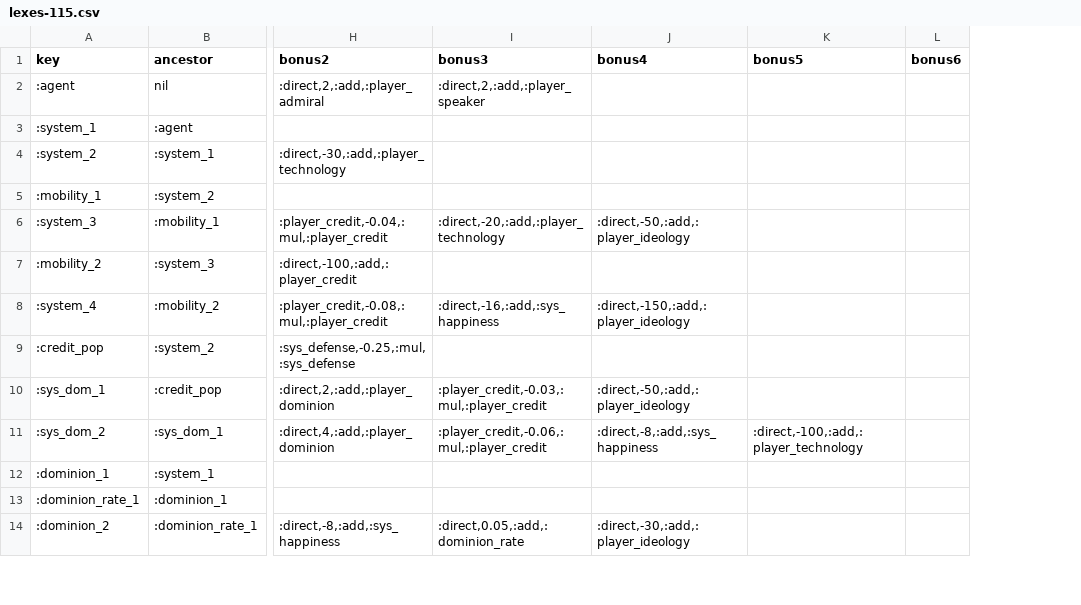
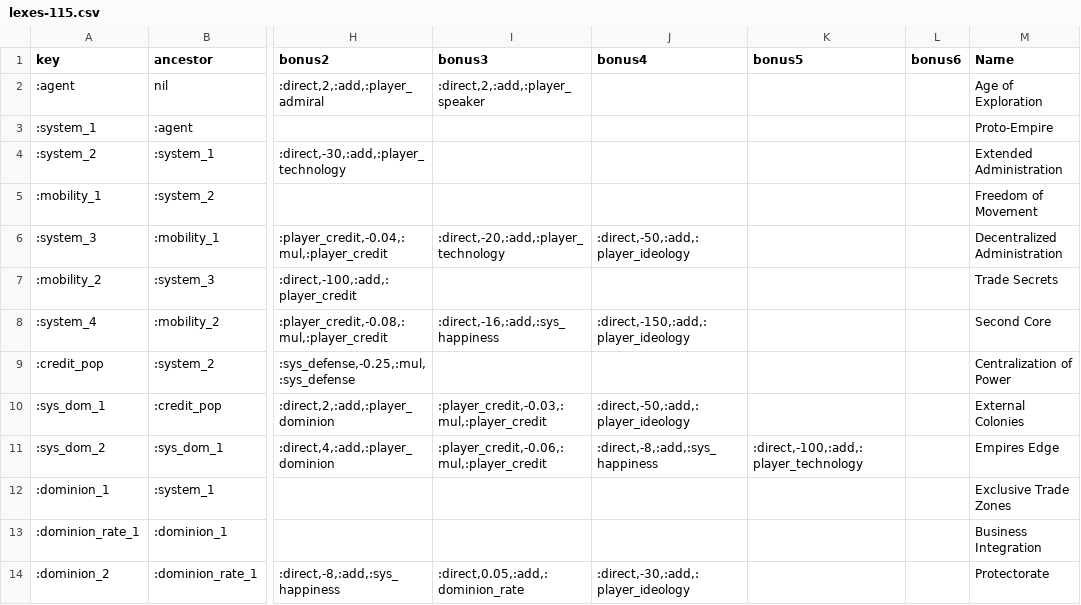
Before and after one commit to ghollies/Rising-Constellation-FAQ, a CSV file: docs/lexes-115.csv, drawn as a sheet; only a part is shown, gaps mark what is left out; the diff names each change by its address in the sheet, - before the commit and + after, or states it on an @@ line.

```diff
--- a/docs/lexes-115.csv
+++ b/docs/lexes-115.csv
+column M (Name), rows 2-14: Age of Exploration | Proto-Empire | Extended Administration | Freedom of Movement | Decentralized Administration | Trade Secrets | Second Core | Centralization of Power | External Colonies | Empires Edge | Exclusive Trade Zones | Business Integration | Protectorate
```
Also changed, not shown: static/lexes-115.csv, 5 other files.
